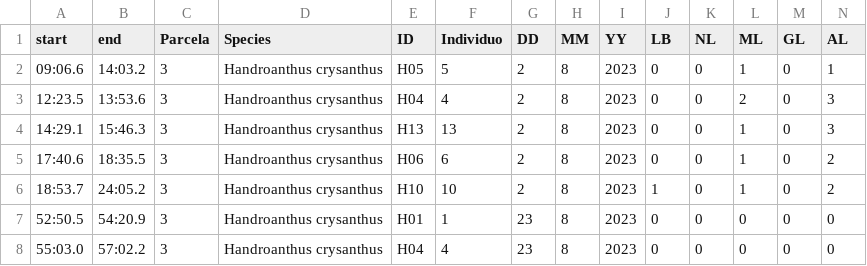
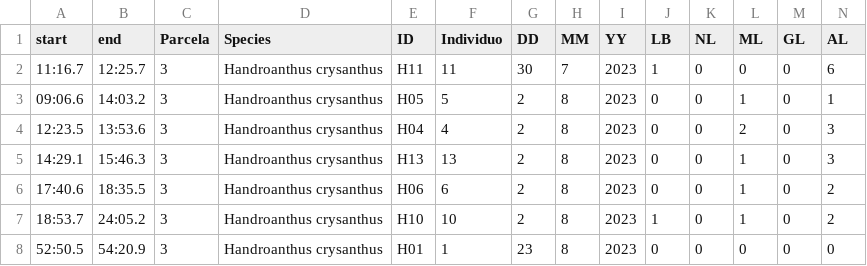
Before and after one commit to claudiavigan/Publication_Aotus, a CSV file: data/processed/Pheno_date_jul23_nov24.csv (was data/processed/Pheno_date_aug23_nov24.csv), drawn as a sheet; only a part is shown; the shorter side is filled out with more unchanged rows; rows hold the shown columns only; the diff names each change by its address in the sheet, - before the commit and + after, or states it on an @@ line.

```diff
--- a/data/processed/Pheno_date_aug23_nov24.csv
+++ b/data/processed/Pheno_date_jul23_nov24.csv
+row 2: 11:16.7 | 12:25.7 | 3 | Handroanthus crysanthus | H11 | 11 | 30 | 7 | 2023 | 1 | 0 | 0 | 0 | 6
```
Also changed, not shown: data/processed/Pheno_monthly_FB_OF.csv, output/tables/Table_S5_Descriptive_statistics.csv, 6 other files.
